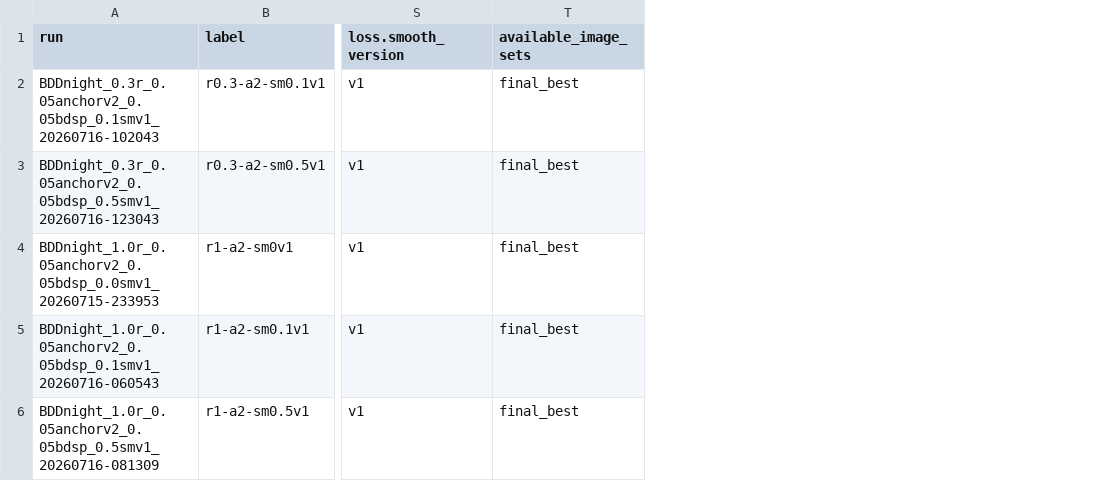
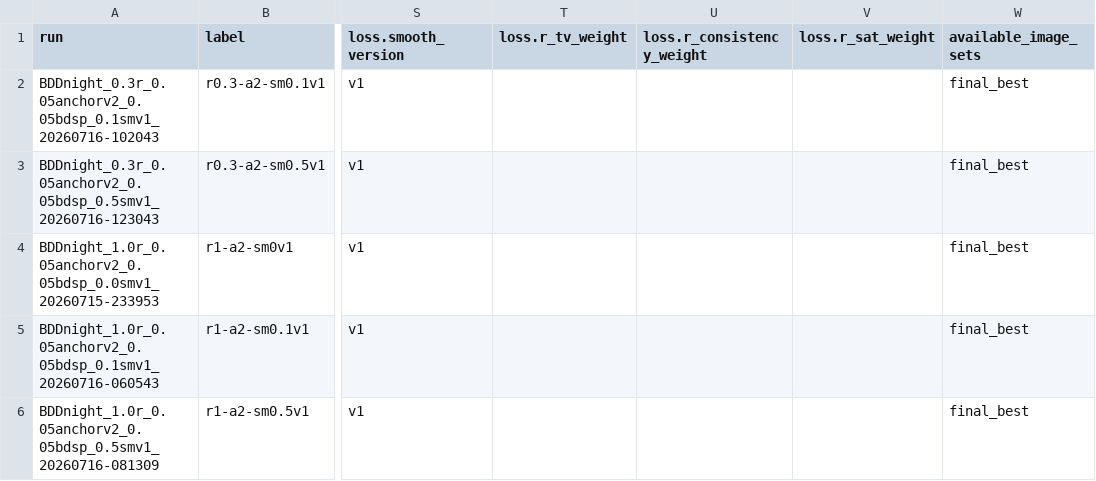
Before and after one commit to HFrancisla/Retinex_TDN, a CSV file: _analysis/RetinexPixelTrans/pure_low_single/steps/results/BDDnight/inventory.csv, drawn as a sheet; only a part is shown, gaps mark what is left out; the diff names each change by its address in the sheet, - before the commit and + after, or states it on an @@ line.

```diff
--- a/_analysis/RetinexPixelTrans/pure_low_single/steps/results/BDDnight/inventory.csv
+++ b/_analysis/RetinexPixelTrans/pure_low_single/steps/results/BDDnight/inventory.csv
+column T (loss.r_tv_weight), empty
+column U (loss.r_consistency_weight), empty
+column V (loss.r_sat_weight), empty
```
Also changed, not shown: _analysis/RetinexPixelTrans/pure_low_single/steps/results/BDDnight/prepare_details_log.csv, _analysis/RetinexPixelTrans/pure_low_single/steps/results/BDDnight/pure_single_ranking.csv, 27 other files.
